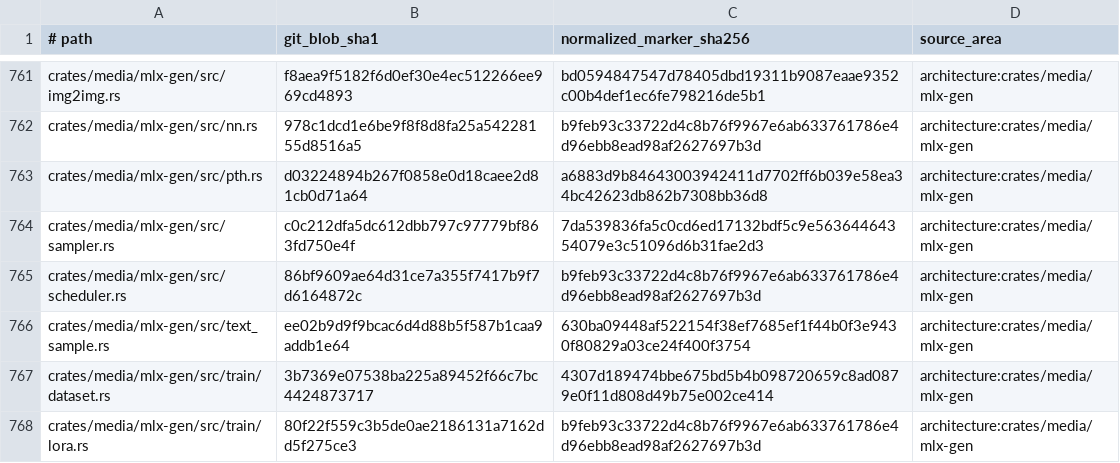
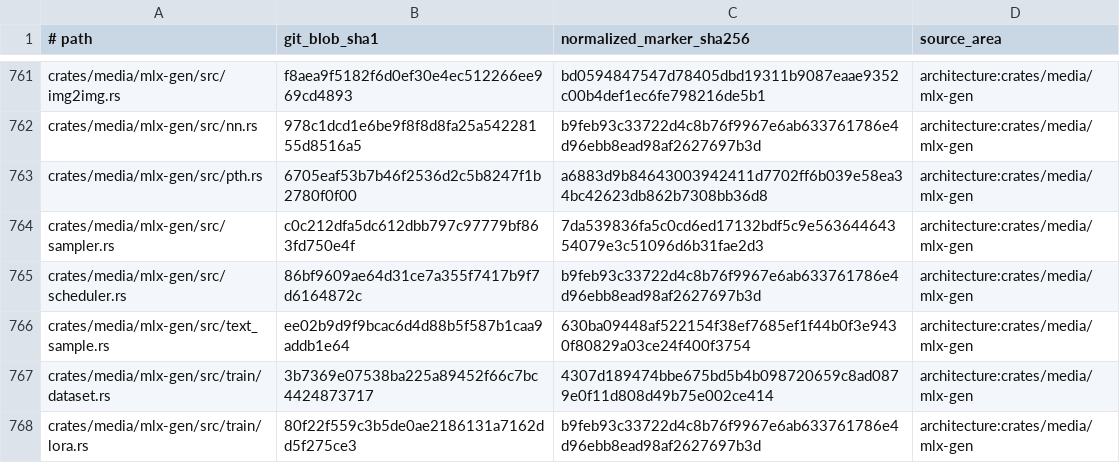
Before and after one commit to Prog-Newb/SceneWorks, a TSV file: config/inference-provenance-candidates.tsv, drawn as a sheet; only a part is shown, gaps mark what is left out.

```diff
--- a/config/inference-provenance-candidates.tsv
+++ b/config/inference-provenance-candidates.tsv
@@ -762,3 +762,3 @@ crates/media/mlx-gen/src/img2img.rs	f8aea9f5182f6d0ef30e4ec512266ee969cd4893	bd0
 crates/media/mlx-gen/src/nn.rs	978c1dcd1e6be9f8f8d8fa25a54228155d8516a5	b9feb93c33722d4c8b76f9967e6ab633761786e4d96ebb8ead98af2627697b3d	architecture:crates/media/mlx-gen
-crates/media/mlx-gen/src/pth.rs	d03224894b267f0858e0d18caee2d81cb0d71a64	a6883d9b84643003942411d7702ff6b039e58ea34bc42623db862b7308bb36d8	architecture:crates/media/mlx-gen
+crates/media/mlx-gen/src/pth.rs	6705eaf53b7b46f2536d2c5b8247f1b2780f0f00	a6883d9b84643003942411d7702ff6b039e58ea34bc42623db862b7308bb36d8	architecture:crates/media/mlx-gen
 crates/media/mlx-gen/src/sampler.rs	c0c212dfa5dc612dbb797c97779bf863fd750e4f	7da539836fa5c0cd6ed17132bdf5c9e56364464354079e3c51096d6b31fae2d3	architecture:crates/media/mlx-gen
```
Also changed, not shown: 38 other files.
